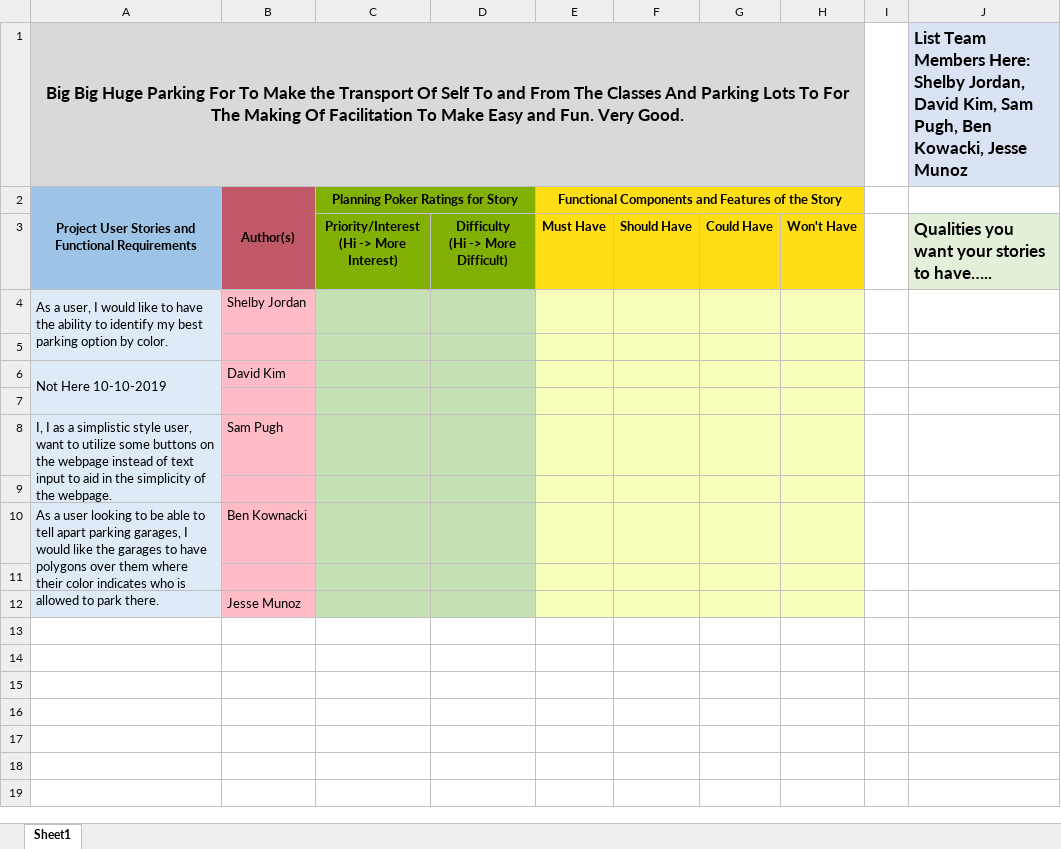
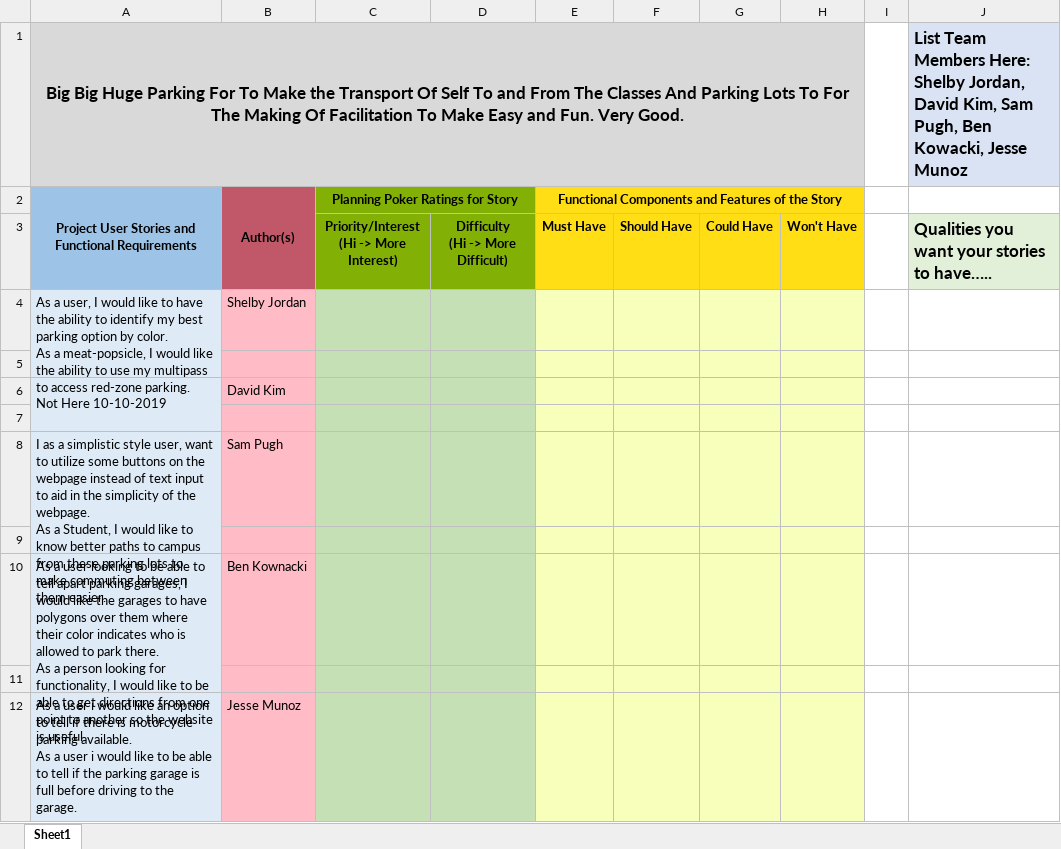
Before and after one commit to bkownacki1/CS3398-Kree-F2019, an Excel workbook: Assignments/Assignment_9/User Story Specs.xlsx, sheet Sheet1, drawn as a sheet; values as stored, in another font and other column widths than the file's, no borders; ↵ is a line break in a cell; the diff names each change by its address in the sheet, - before the commit and + after, or states it on an @@ line.

Commit message:
adding spreadsheet to the repo

```diff
--- a/Assignments/Assignment_9/User Story Specs.xlsx (sheet Sheet1)
+++ b/Assignments/Assignment_9/User Story Specs.xlsx (sheet Sheet1)
-A4: …by color.
+A4: …by color. ↵ As a meat-popsicle, I would like the ability to use my multipass to access red-zone parking.
-A8: I, I as a simplistic style user, want to utilize some buttons on the webpage instead of text input to aid in the simplicity of the webpage.
+A8: I as a simplistic style user, want to utilize some buttons on the webpage instead of text input to aid in the simplicity of the webpage. ↵ As a Student, I would like to know better paths to campus from these parking lots to make commuting between them easier.
-A10: …park there.
+A10: …park there. ↵ As a person looking for functionality, I would like to be able to get directions from one point to another so the website is useful.
-A12: (empty)
+A12: As a user i would like an option to tell if there is motorcycle parking available. ↵ As a user i would like to be able to tell if the parking garage is full before driving to the garage.
```
